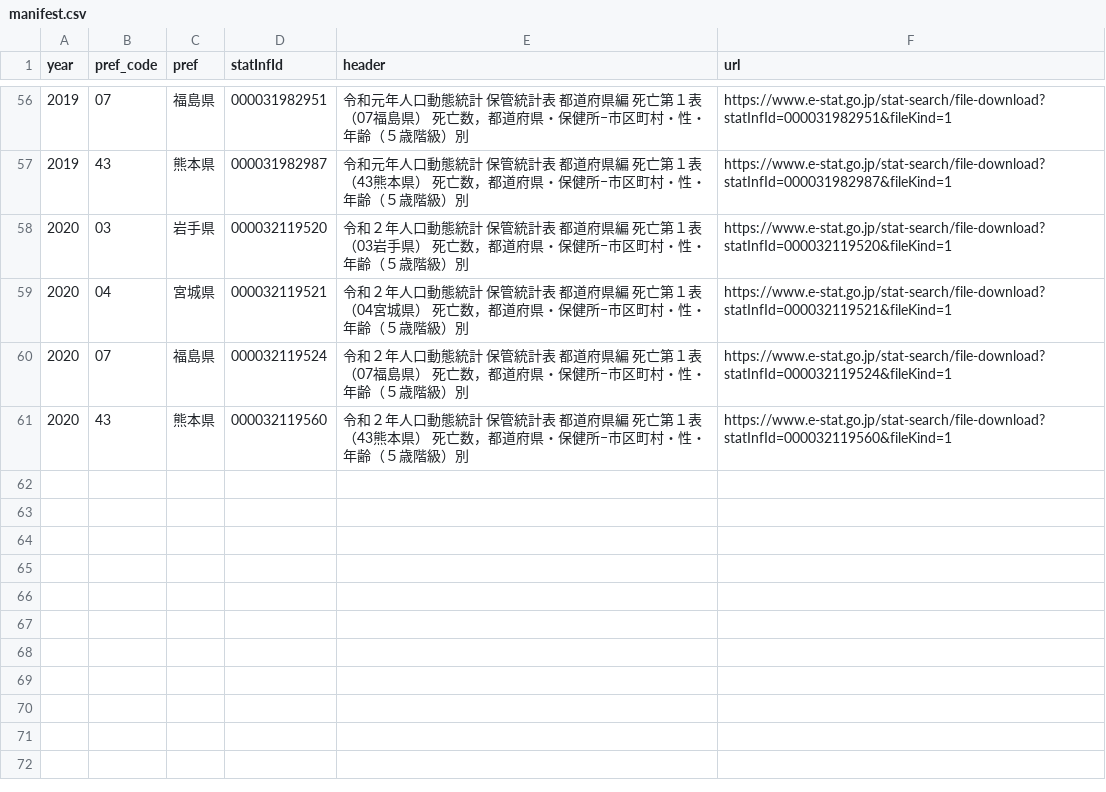
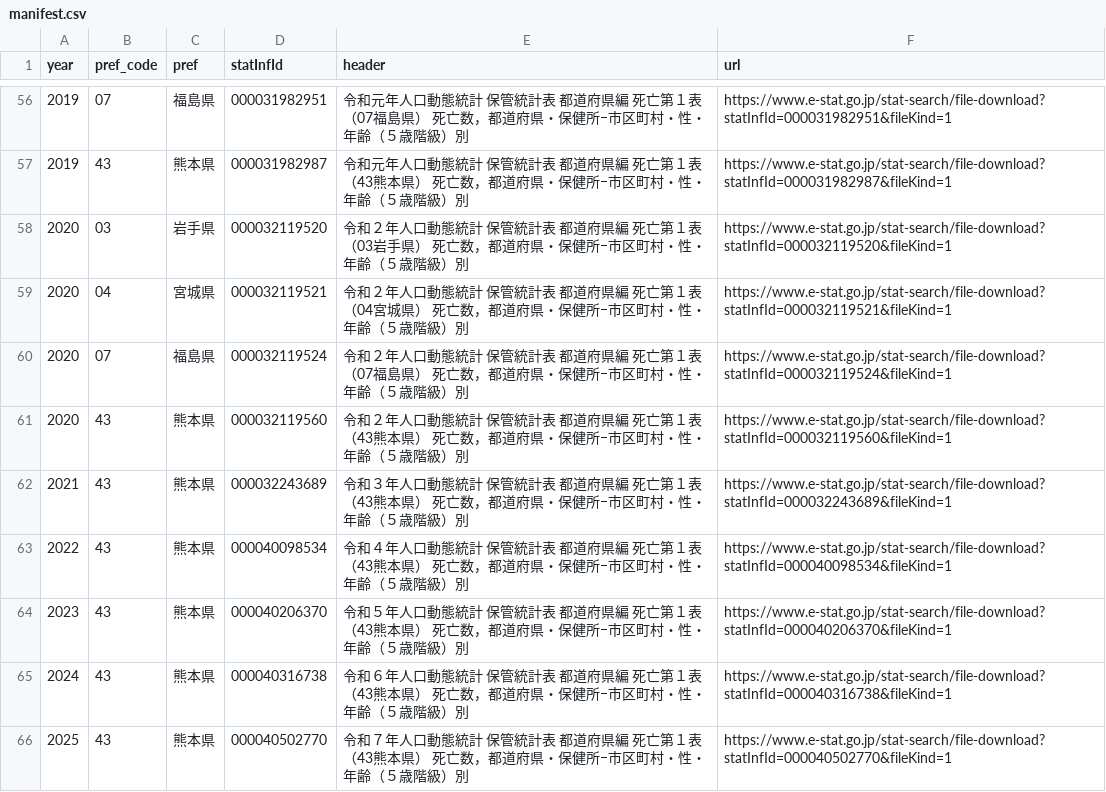
Before and after one commit to toshiakiasakura/jpn_disaster_recovery, a CSV file: dt/raw/deaths_age/manifest.csv, drawn as a sheet; only a part is shown, gaps mark what is left out; the diff names each change by its address in the sheet, - before the commit and + after, or states it on an @@ line.

```diff
--- a/dt/raw/deaths_age/manifest.csv
+++ b/dt/raw/deaths_age/manifest.csv
+row 62: 2021 | 43 | 熊本県 | 000032243689 | 令和３年人口動態統計 保管統計表 都道府県編 死亡第１表 （43熊本県） 死亡数，都道府県・保健所−市区町村・性・年齢（５歳階級）別 | https://www.e-stat.go.jp/stat-search/file-download?statInfId=000032243689&fileKind=1
+row 63: 2022 | 43 | 熊本県 | 000040098534 | 令和４年人口動態統計 保管統計表 都道府県編 死亡第１表 （43熊本県） 死亡数，都道府県・保健所−市区町村・性・年齢（５歳階級）別 | https://www.e-stat.go.jp/stat-search/file-download?statInfId=000040098534&fileKind=1
+row 64: 2023 | 43 | 熊本県 | 000040206370 | 令和５年人口動態統計 保管統計表 都道府県編 死亡第１表 （43熊本県） 死亡数，都道府県・保健所−市区町村・性・年齢（５歳階級）別 | https://www.e-stat.go.jp/stat-search/file-download?statInfId=000040206370&fileKind=1
+row 65: 2024 | 43 | 熊本県 | 000040316738 | 令和６年人口動態統計 保管統計表 都道府県編 死亡第１表 （43熊本県） 死亡数，都道府県・保健所−市区町村・性・年齢（５歳階級）別 | https://www.e-stat.go.jp/stat-search/file-download?statInfId=000040316738&fileKind=1
+row 66: 2025 | 43 | 熊本県 | 000040502770 | 令和７年人口動態統計 保管統計表 都道府県編 死亡第１表 （43熊本県） 死亡数，都道府県・保健所−市区町村・性・年齢（５歳階級）別 | https://www.e-stat.go.jp/stat-search/file-download?statInfId=000040502770&fileKind=1
```
Also changed, not shown: 6 other files.
